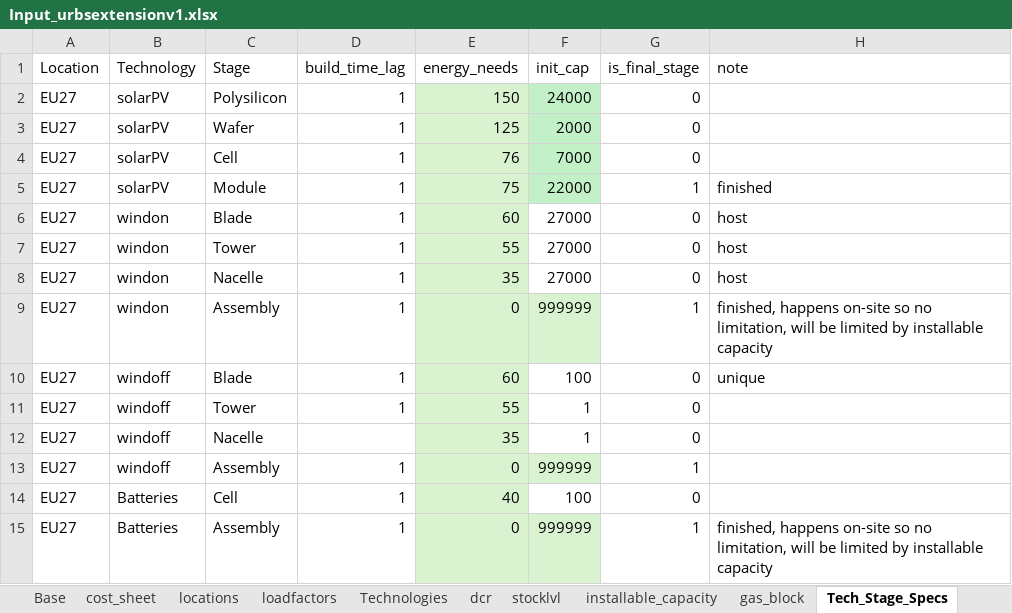
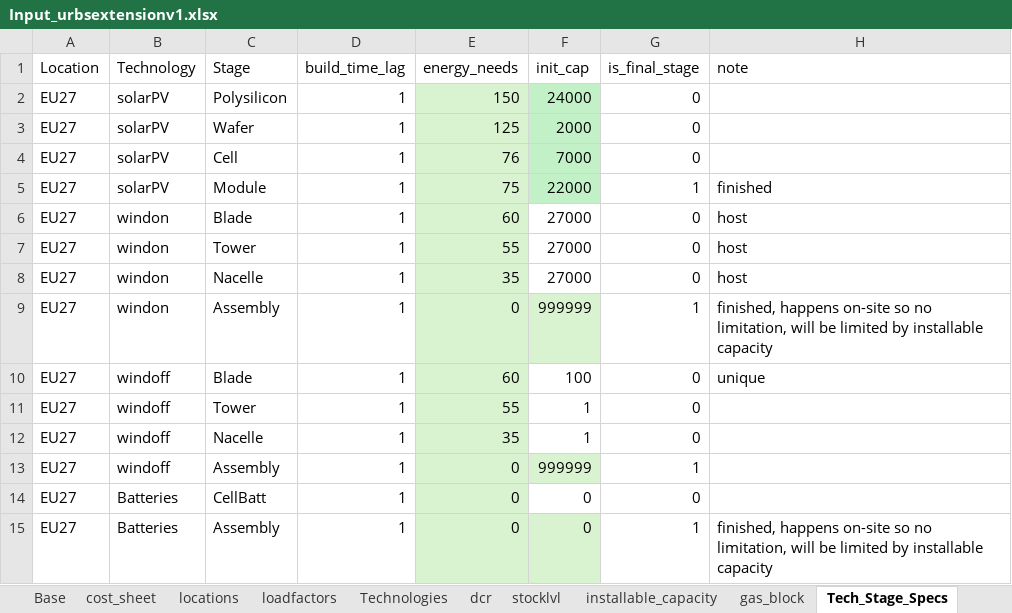
Before and after one commit to oitzingermaximilian/urbs-materials, an Excel workbook: Input_urbsextensionv1.xlsx, sheet Tech_Stage_Specs, drawn as a sheet; values as stored, in another font and other column widths than the file's, no borders; the diff names each change by its address in the sheet, - before the commit and + after, or states it on an @@ line.

```diff
--- a/Input_urbsextensionv1.xlsx (sheet Tech_Stage_Specs)
+++ b/Input_urbsextensionv1.xlsx (sheet Tech_Stage_Specs)
-D12 (build_time_lag): (empty)
+D12 (build_time_lag): 1
-C14 (Stage): Cell
+C14 (Stage): CellBatt
-E14 (energy_needs): 40
+E14 (energy_needs): 0
-F14 (init_cap): 100
+F14 (init_cap): 0
-F15 (init_cap): 999999
+F15 (init_cap): 0
```
Also changed, not shown: sheet mining_limit, sheet mining_cost, sheet import_cost_mining, sheet Import_Cost_Stage, sheet Material_Intensity, sheet Cost_Data, 1 more sheet, 17 other files.
